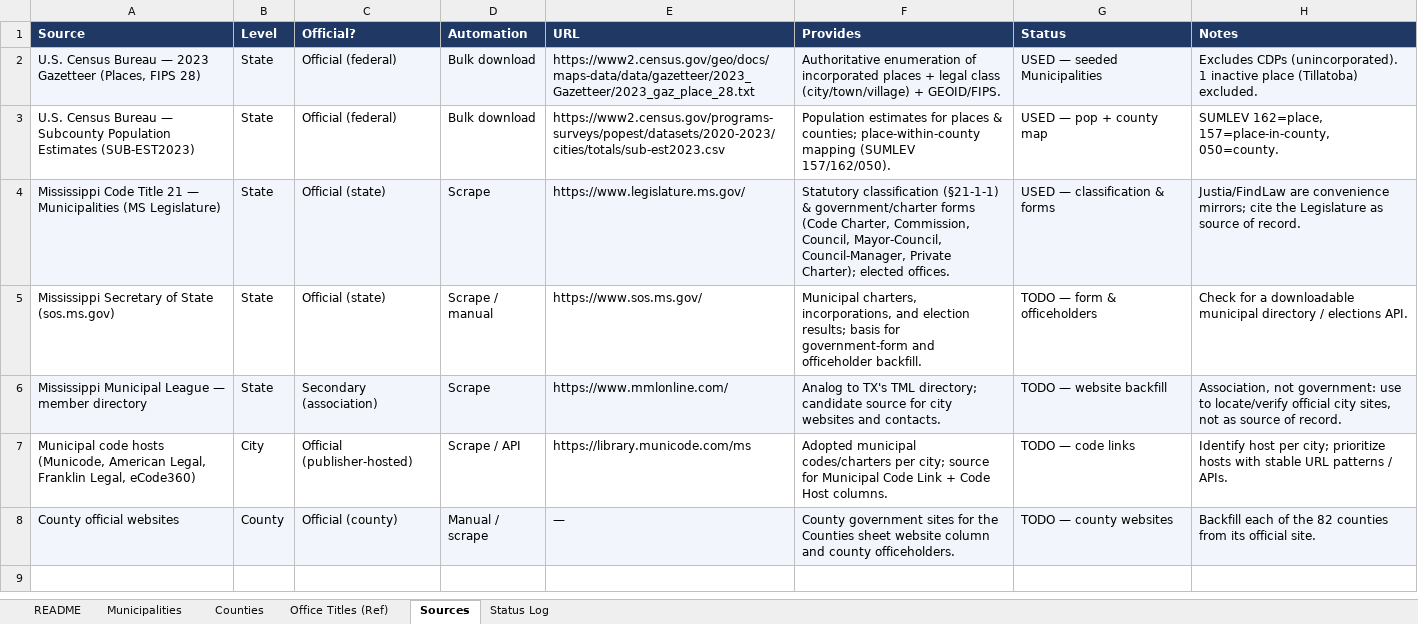
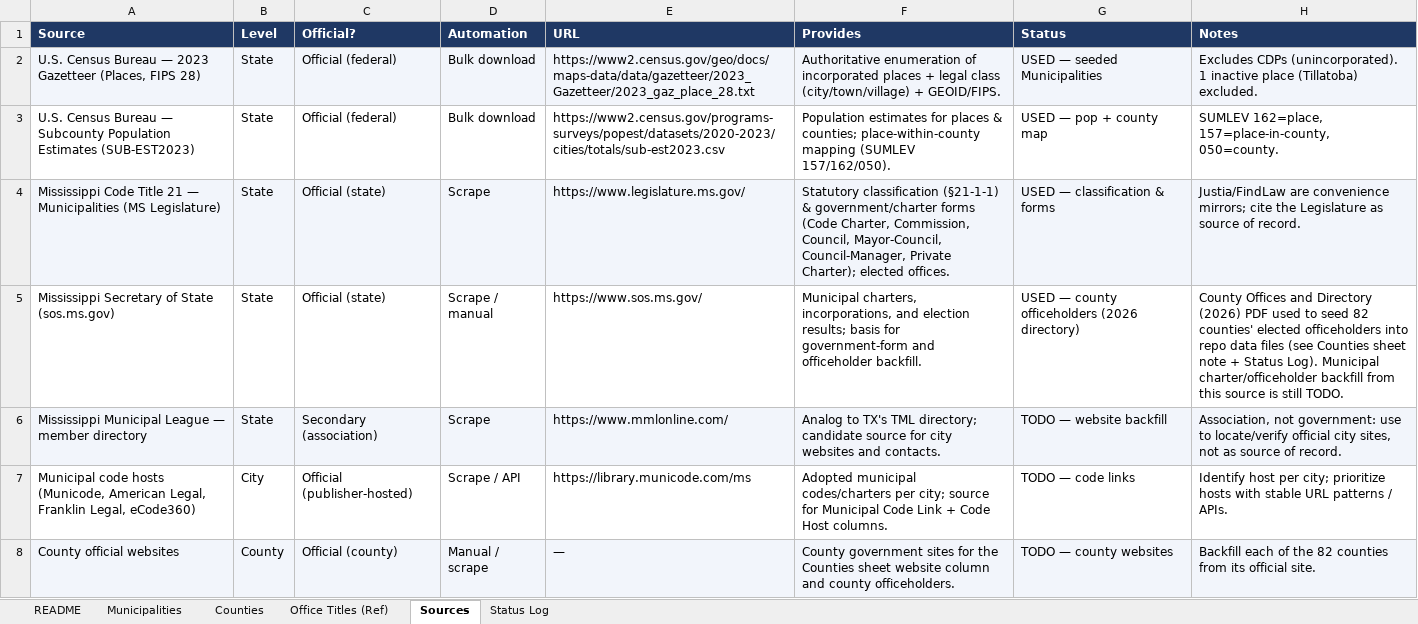
Before and after one commit to CivicMirror/Civic-Data, an Excel workbook: reference/MS Rolling Audit/MS_Municipalities.xlsx, sheet Sources, drawn as a sheet; values as stored, in another font and other column widths than the file's, no borders; the diff names each change by its address in the sheet, - before the commit and + after, or states it on an @@ line.

```diff
--- a/reference/MS Rolling Audit/MS_Municipalities.xlsx (sheet Sources)
+++ b/reference/MS Rolling Audit/MS_Municipalities.xlsx (sheet Sources)
-G5 (Status): TODO — form & officeholders
+G5 (Status): USED — county officeholders (2026 directory)
-H5 (Notes): Check for a downloadable municipal directory / elections API.
+H5 (Notes): County Offices and Directory (2026) PDF used to seed 82 counties' elected officeholders into repo data files (see Counties sheet note + Status Log). Municipal charter/officeholder backfill from this source is still TODO.
```
Also changed, not shown: sheet Counties, sheet Status Log, sheet README.
